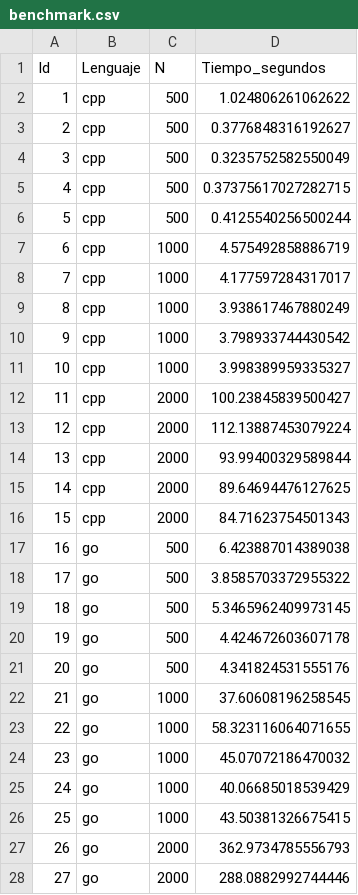
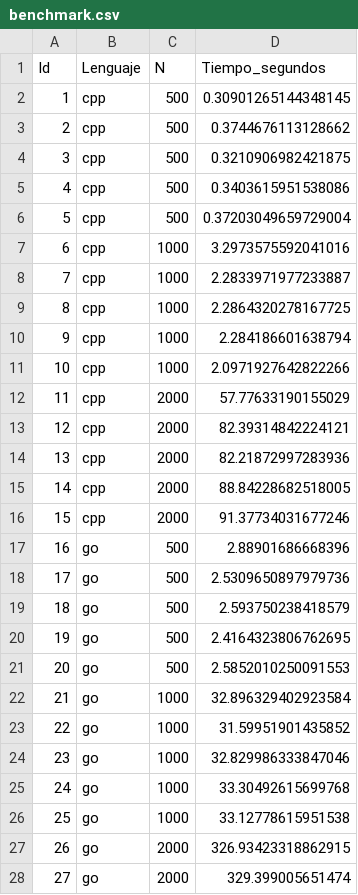
Before and after one commit to AnaLequipe/benchmark-matrices, a CSV file: results/benchmark.csv, drawn as a sheet; only a part is shown; the diff covers the shown part only.

```diff
--- a/results/benchmark.csv
+++ b/results/benchmark.csv
@@ -1,28 +1,28 @@
 Id,Lenguaje,N,Tiempo_segundos
-1,cpp,500,1.024806261062622
-2,cpp,500,0.3776848316192627
-3,cpp,500,0.3235752582550049
-4,cpp,500,0.37375617027282715
-5,cpp,500,0.4125540256500244
-6,cpp,1000,4.575492858886719
-7,cpp,1000,4.177597284317017
-8,cpp,1000,3.938617467880249
-9,cpp,1000,3.798933744430542
-10,cpp,1000,3.998389959335327
-11,cpp,2000,100.23845839500427
-12,cpp,2000,112.13887453079224
-13,cpp,2000,93.99400329589844
-14,cpp,2000,89.64694476127625
-15,cpp,2000,84.71623754501343
-16,go,500,6.423887014389038
-17,go,500,3.8585703372955322
-18,go,500,5.3465962409973145
-19,go,500,4.424672603607178
-20,go,500,4.341824531555176
-21,go,1000,37.60608196258545
-22,go,1000,58.323116064071655
-23,go,1000,45.07072186470032
-24,go,1000,40.06685018539429
-25,go,1000,43.50381326675415
-26,go,2000,362.9734785556793
-27,go,2000,288.0882992744446
+1,cpp,500,0.30901265144348145
+2,cpp,500,0.3744676113128662
+3,cpp,500,0.3210906982421875
+4,cpp,500,0.3403615951538086
+5,cpp,500,0.37203049659729004
+6,cpp,1000,3.2973575592041016
+7,cpp,1000,2.2833971977233887
+8,cpp,1000,2.2864320278167725
+9,cpp,1000,2.284186601638794
+10,cpp,1000,2.0971927642822266
+11,cpp,2000,57.77633190155029
+12,cpp,2000,82.39314842224121
+13,cpp,2000,82.21872997283936
+14,cpp,2000,88.84228682518005
+15,cpp,2000,91.37734031677246
+16,go,500,2.88901686668396
+17,go,500,2.5309650897979736
+18,go,500,2.593750238418579
+19,go,500,2.4164323806762695
+20,go,500,2.5852010250091553
+21,go,1000,32.896329402923584
+22,go,1000,31.59951901435852
+23,go,1000,32.829986333847046
+24,go,1000,33.30492615699768
+25,go,1000,33.12778615951538
+26,go,2000,326.93423318862915
+27,go,2000,329.399005651474
```
Also changed, not shown: 17 added rows and 16 edited cells elsewhere in this file, 13 other files.
